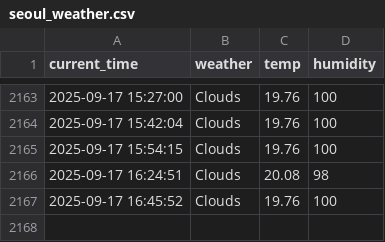
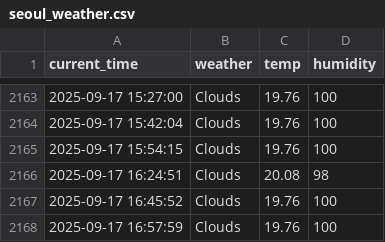
Before and after one commit to jiyeon522/weather, a CSV file: seoul_weather.csv, drawn as a sheet; only a part is shown, gaps mark what is left out; the diff names each change by its address in the sheet, - before the commit and + after, or states it on an @@ line.

```diff
--- a/seoul_weather.csv
+++ b/seoul_weather.csv
+row 2168: 2025-09-17 16:57:59 | Clouds | 19.76 | 100
```
